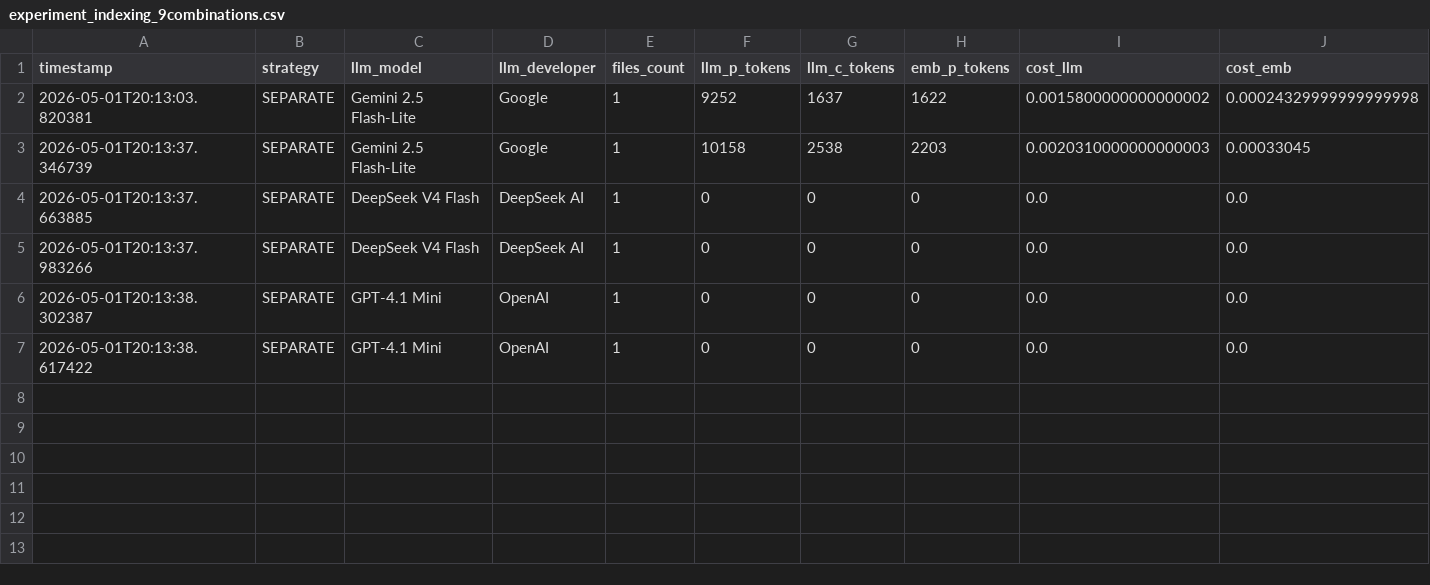
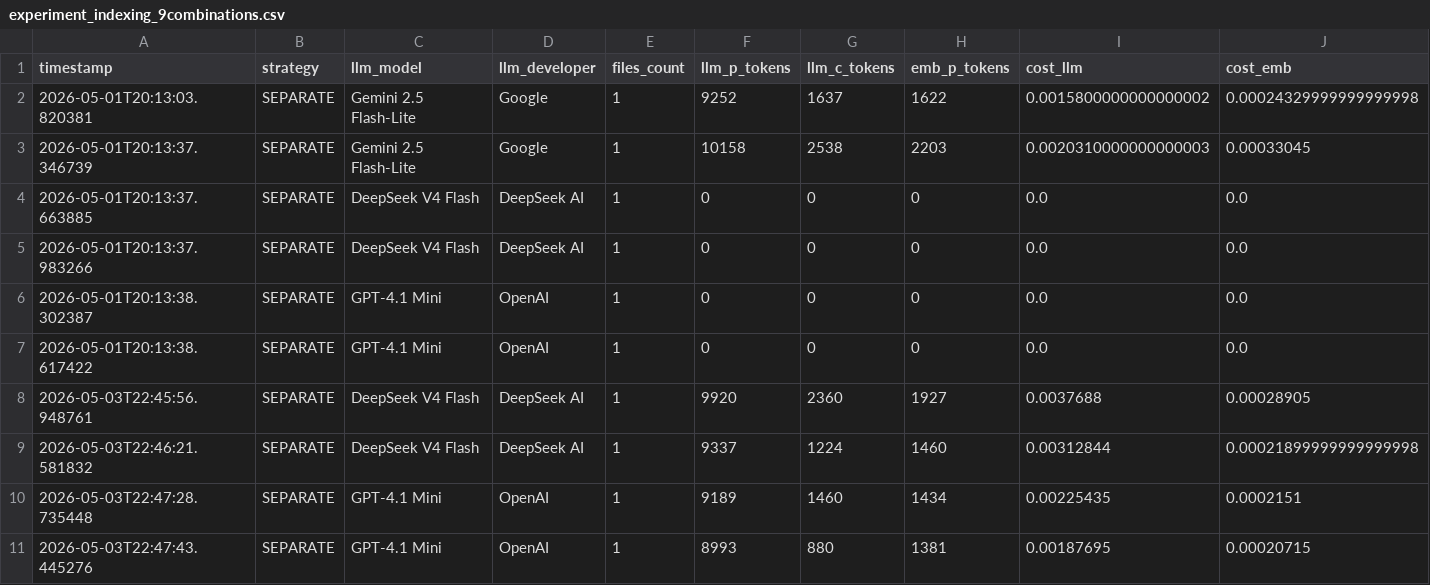
Before and after one commit to PaulTitto/SABOT, a CSV file: experiment_indexing_9combinations.csv, drawn as a sheet; only a part is shown; rows hold the shown columns only; the diff names each change by its address in the sheet, - before the commit and + after, or states it on an @@ line.

Commit message:
Fixing Experiment Data

```diff
--- a/experiment_indexing_9combinations.csv
+++ b/experiment_indexing_9combinations.csv
+row 8: 2026-05-03T22:45:56.948761 | SEPARATE | DeepSeek V4 Flash | DeepSeek AI | 1 | 9920 | 2360 | 1927 | 0.0037688 | 0.00028905
+row 9: 2026-05-03T22:46:21.581832 | SEPARATE | DeepSeek V4 Flash | DeepSeek AI | 1 | 9337 | 1224 | 1460 | 0.00312844 | 0.00021899999999999998
+row 10: 2026-05-03T22:47:28.735448 | SEPARATE | GPT-4.1 Mini | OpenAI | 1 | 9189 | 1460 | 1434 | 0.00225435 | 0.0002151
+row 11: 2026-05-03T22:47:43.445276 | SEPARATE | GPT-4.1 Mini | OpenAI | 1 | 8993 | 880 | 1381 | 0.00187695 | 0.00020715
```
Also changed, not shown: 3 other files.
